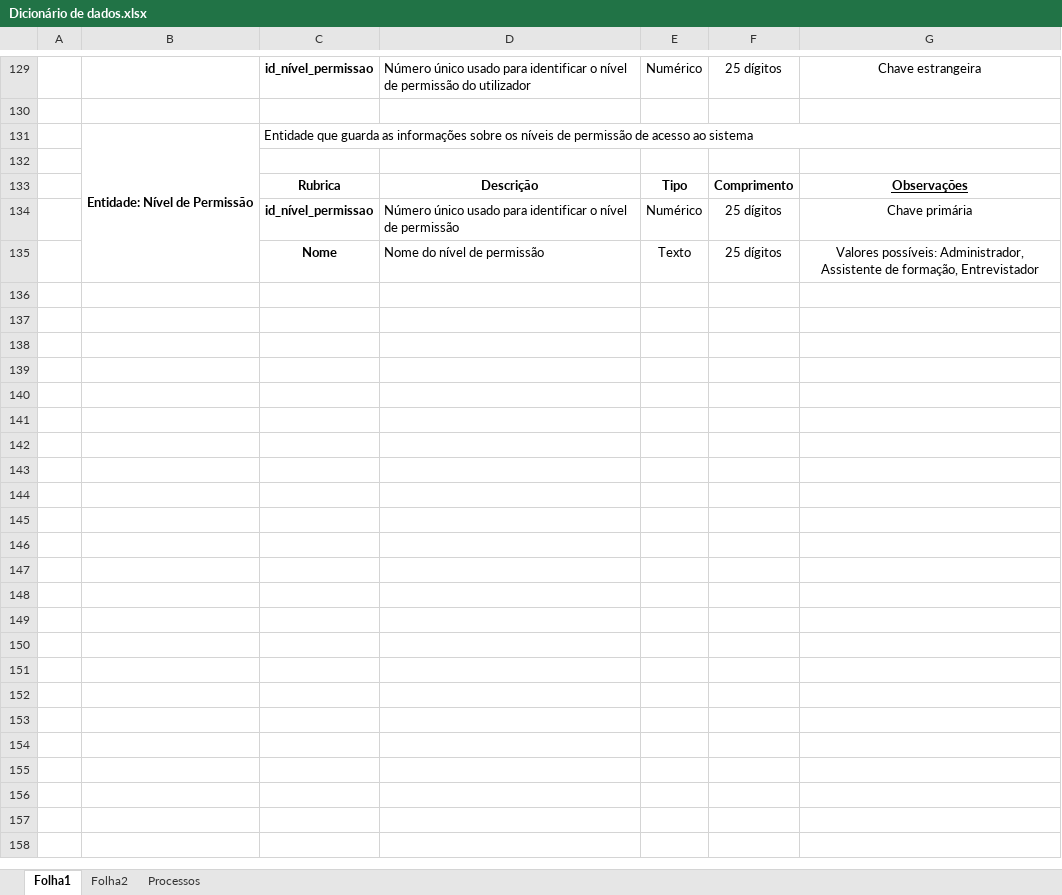
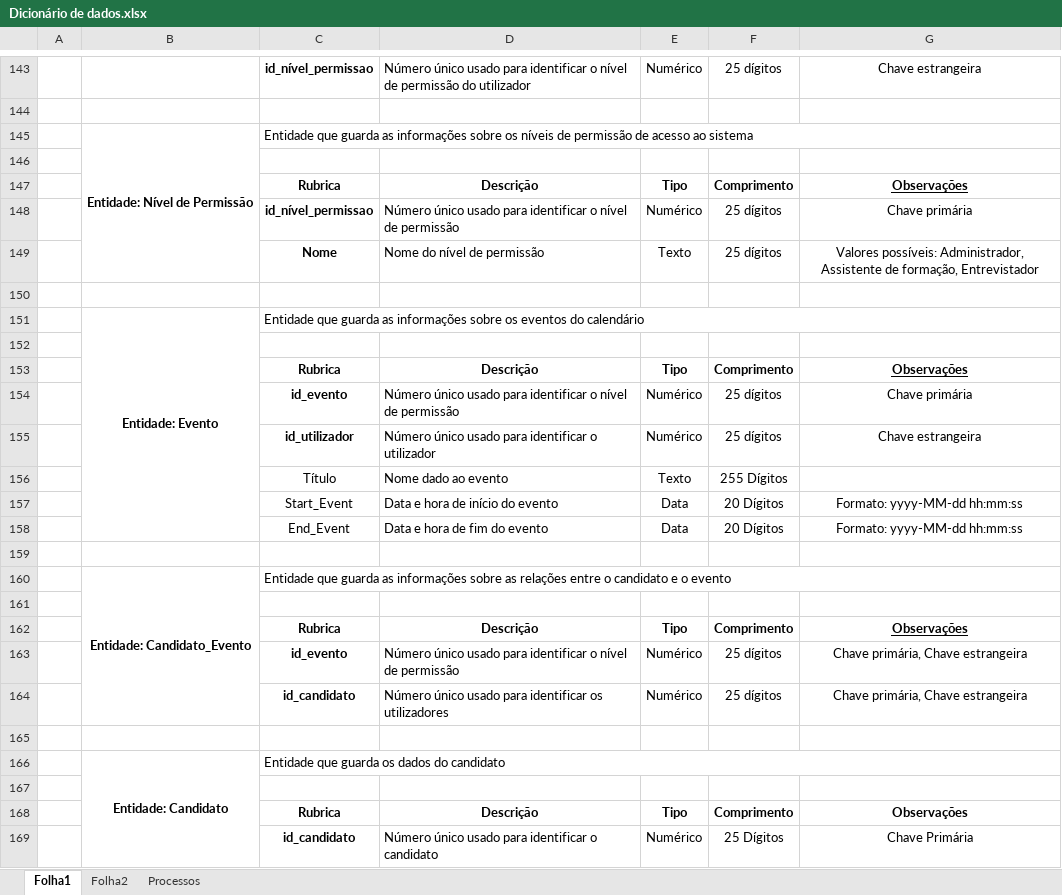
Before and after one commit to blestonbandeira/grs, an Excel workbook: Docs/Dicionário de dados.xlsx, sheet Folha1, drawn as a sheet; only a part is shown, gaps mark what is left out; values as stored, in another font and other column widths than the file's, no borders; the diff covers the shown part only; the diff names each change by its address in the sheet, - before the commit and + after, or states it on an @@ line.

```diff
--- a/Docs/Dicionário de dados.xlsx (sheet Folha1)
+++ b/Docs/Dicionário de dados.xlsx (sheet Folha1)
+row 150: (empty)
+row 151:  | Entidade: Evento | Entidade que guarda as informações sobre os eventos do calendário
+row 152: (empty)
+row 153:  |  | Rubrica | Descrição | Tipo | Comprimento | Observações
+row 154:  |  | id_evento | Número único usado para identificar o nível de permissão | Numérico | 25 dígitos | Chave primária
+row 155:  |  | id_utilizador | Número único usado para identificar o utilizador | Numérico | 25 dígitos | Chave estrangeira
+row 156:  |  | Título | Nome dado ao evento | Texto | 255 Dígitos
+row 157:  |  | Start_Event | Data e hora de início do evento | Data | 20 Dígitos | Formato: yyyy-MM-dd hh:mm:ss
+row 158:  |  | End_Event | Data e hora de fim do evento | Data | 20 Dígitos | Formato: yyyy-MM-dd hh:mm:ss
+row 159: (empty)
+row 160:  | Entidade: Candidato_Evento | Entidade que guarda as informações sobre as relações entre o candidato e o evento
+row 161: (empty)
+row 162:  |  | Rubrica | Descrição | Tipo | Comprimento | Observações
+row 163:  |  | id_evento | Número único usado para identificar o nível de permissão | Numérico | 25 dígitos | Chave primária, Chave estrangeira
+row 164:  |  | id_candidato | Número único usado para identificar os utilizadores | Numérico | 25 dígitos | Chave primária, Chave estrangeira
+row 165: (empty)
+row 166:  | Entidade: Candidato | Entidade que guarda os dados do candidato
+row 167: (empty)
+row 168:  |  | Rubrica | Descrição | Tipo | Comprimento | Observações
+row 169:  |  | id_candidato | Número único usado para identificar o candidato | Numérico | 25 Dígitos | Chave Primária
```
Also changed, not shown: 56 added rows, 12 removed rows, 8 moved rows, 18 edited cells and cell formats elsewhere in this sheet, sheet Folha2, 1 other file.
